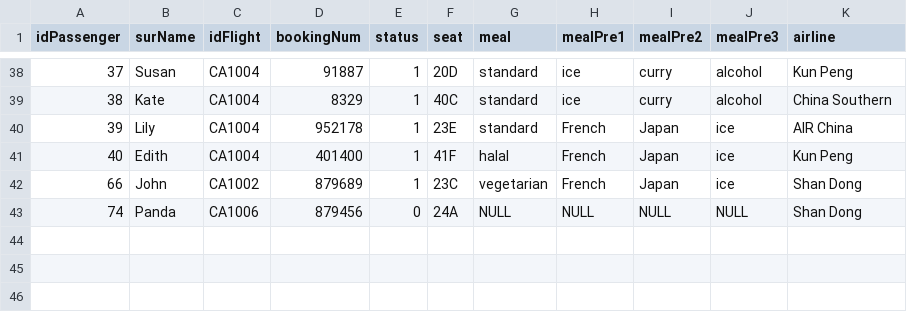
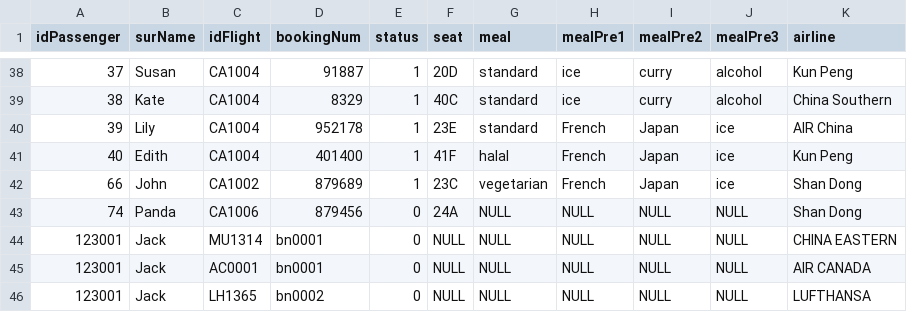
Before and after one commit to JerryZhangZZY/EBU6304-2021-Software-Engineering-Group-111, a CSV file: DB/backend.csv, drawn as a sheet; only a part is shown, gaps mark what is left out; the diff names each change by its address in the sheet, - before the commit and + after, or states it on an @@ line.

Commit message:
Update backend.csv

```diff
--- a/DB/backend.csv
+++ b/DB/backend.csv
+row 44: 123001 | Jack | MU1314 | bn0001 | 0 | NULL | NULL | NULL | NULL | NULL | CHINA EASTERN
+row 45: 123001 | Jack | AC0001 | bn0001 | 0 | NULL | NULL | NULL | NULL | NULL | AIR CANADA
+row 46: 123001 | Jack | LH1365 | bn0002 | 0 | NULL | NULL | NULL | NULL | NULL | LUFTHANSA
```
